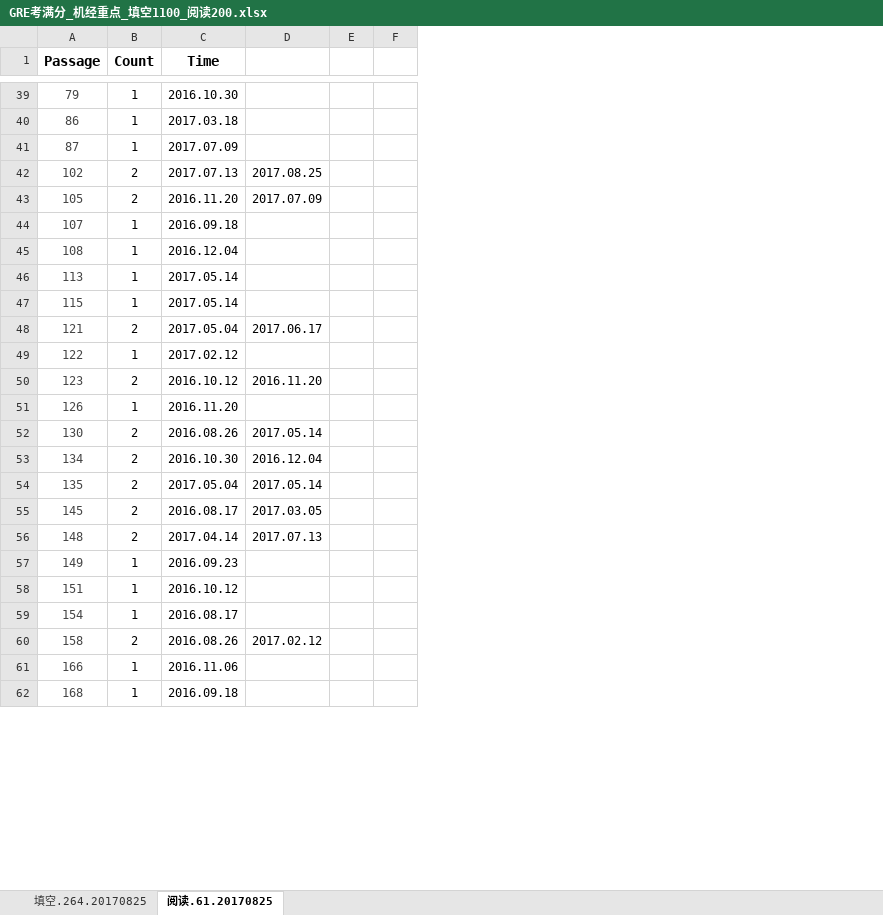
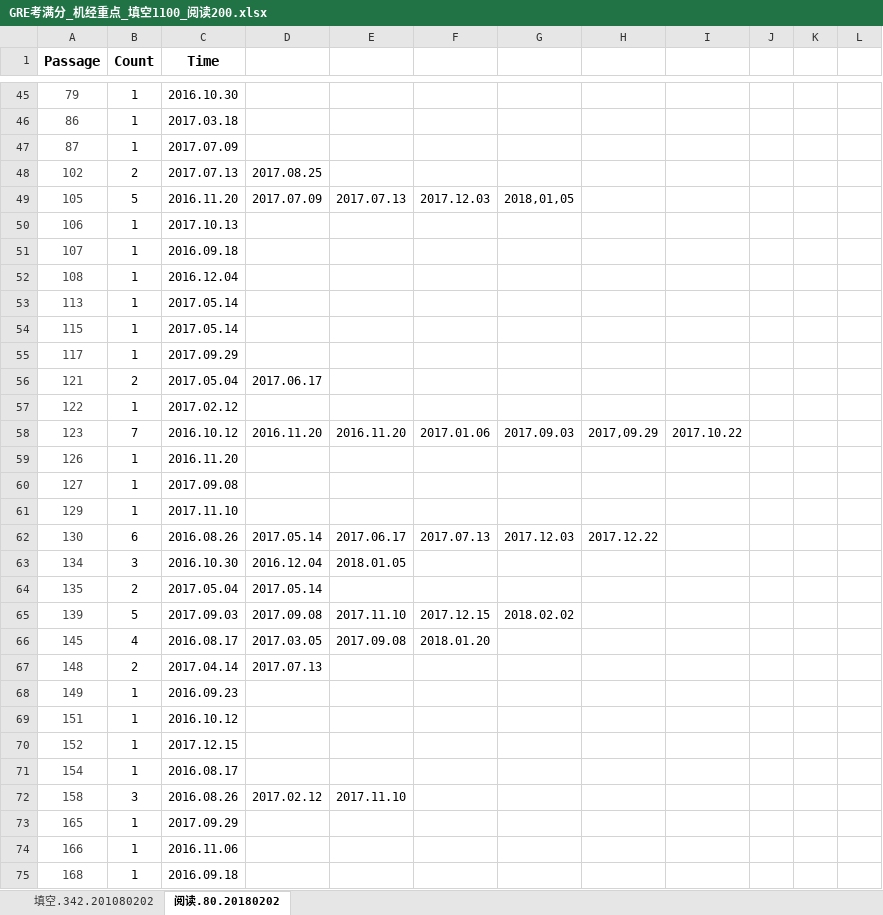
Before and after one commit to Maecenas/Master_US, an Excel workbook: GRE/机经/recommended/GRE考满分_机经重点_填空1100_阅读200.xlsx, sheet 阅读.80.20180202, drawn as a sheet; only a part is shown, gaps mark what is left out; values as stored, in another font and other column widths than the file's, no borders; conditional formats not drawn; removed rows and columns are numbered as before the commit, all else as after; the diff covers the shown part only; the diff names each change by its address in the sheet, - before the commit and + after, or states it on an @@ line.

```diff
--- a/GRE/机经/recommended/GRE考满分_机经重点_填空1100_阅读200.xlsx (sheet 阅读.80.20180202)
+++ b/GRE/机经/recommended/GRE考满分_机经重点_填空1100_阅读200.xlsx (sheet 阅读.80.20180202)
-sheet tab: 填空.264.20170825
+sheet tab: 填空.342.201080202
-sheet tab: 阅读.61.20170825
+sheet tab: 阅读.80.20180202
-column E, empty
-column F, empty
+column E, row 49: 2017.07.13; row 58: 2016.11.20; rows 62-63: 2017.06.17 | 2018.01.05; row 66: 2017.09.08; row 72: 2017.11.10
+column F, row 49: 2017.12.03; row 58: 2017.01.06; row 62: 2017.07.13; row 66: 2018.01.20
+column G, row 49: 2018,01,05; row 58: 2017.09.03; row 62: 2017.12.03
+column H, row 58: 2017,09.29; row 62: 2017.12.22
+column I, row 58: 2017.10.22
+column J, empty
+column K, empty
+column L, empty
-B49 (Count): 2
+B49 (Count): 5
+row 50: 106 | 1 | 2017.10.13
+row 55: 117 | 1 | 2017.09.29
-B58 (Count): 2
+B58 (Count): 7
+row 60: 127 | 1 | 2017.09.08
+row 61: 129 | 1 | 2017.11.10
-B62 (Count): 2
+B62 (Count): 6
-B63 (Count): 2
+B63 (Count): 3
+row 65: 139 | 5 | 2017.09.03 | 2017.09.08 | 2017.11.10 | 2017.12.15 | 2018.02.02
-B66 (Count): 2
+B66 (Count): 4
+row 70: 152 | 1 | 2017.12.15
-B72 (Count): 2
+B72 (Count): 3
+row 73: 165 | 1 | 2017.09.29
```
Also changed, not shown: 12 added rows, 5 removed rows and 33 edited cells elsewhere in this sheet, sheet 填空.342.201080202, formulas that keep their value, 3 other files.
